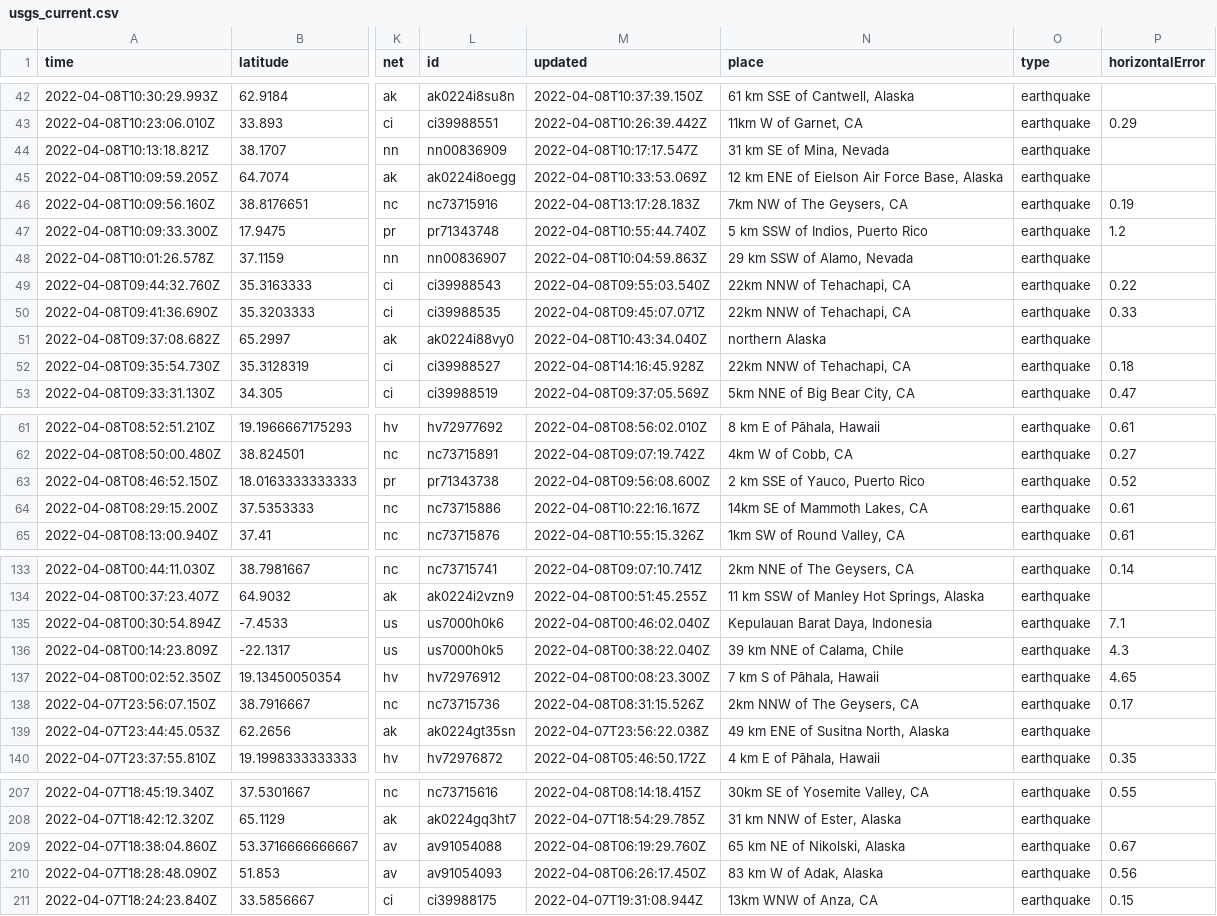
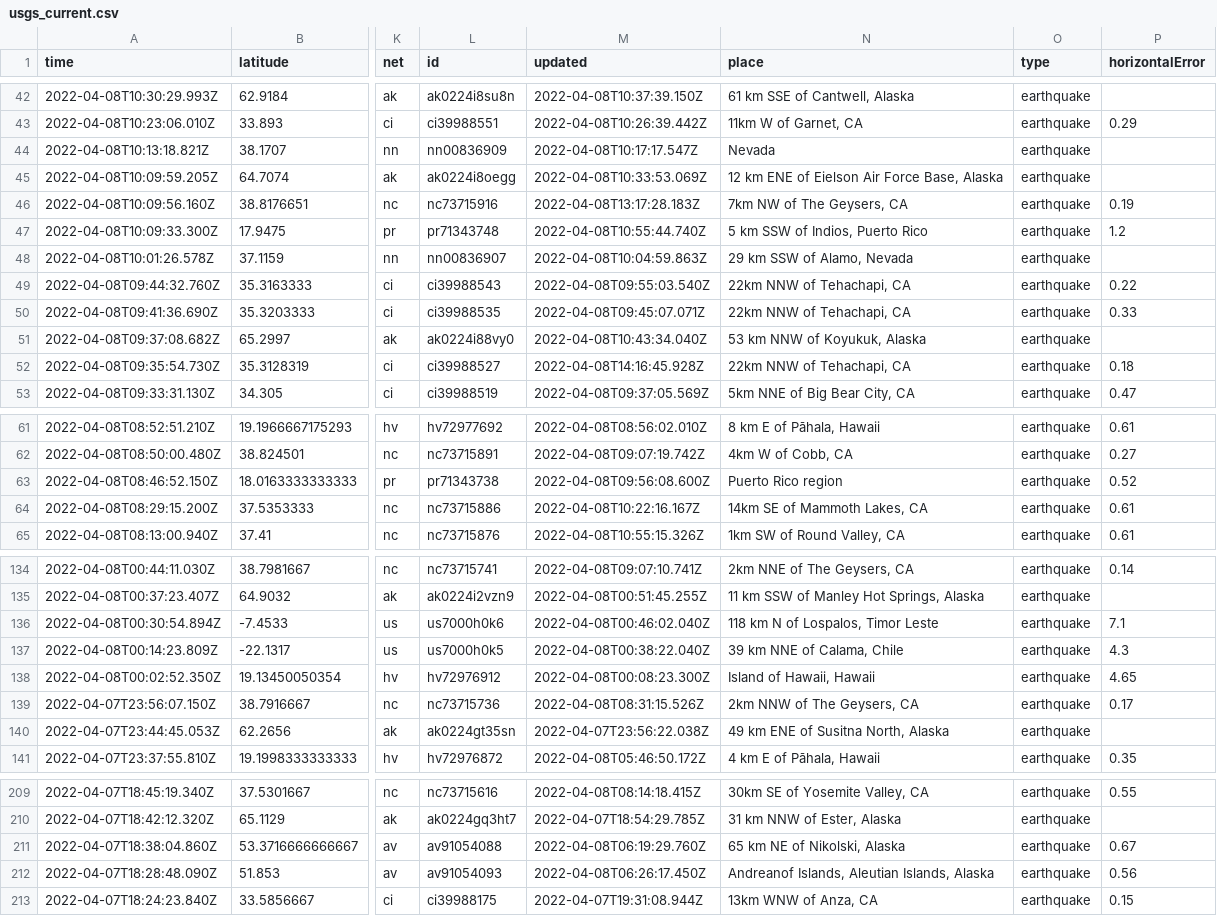
Before and after one commit to profrobwells/nicar22-github-actions, a CSV file: usgs_current.csv, drawn as a sheet; only a part is shown, gaps mark what is left out; addresses are those after the commit; the diff covers the shown part only; the diff names each change by its address in the sheet, - before the commit and + after, or states it on an @@ line.

```diff
--- a/usgs_current.csv
+++ b/usgs_current.csv
-N44 (place): 31 km SE of Mina, Nevada
+N44 (place): Nevada
-N51 (place): northern Alaska
+N51 (place): 53 km NNW of Koyukuk, Alaska
-N63 (place): 2 km SSE of Yauco, Puerto Rico
+N63 (place): Puerto Rico region
-N136 (place): Kepulauan Barat Daya, Indonesia
+N136 (place): 118 km N of Lospalos, Timor Leste
-N138 (place): 7 km S of Pāhala, Hawaii
+N138 (place): Island of Hawaii, Hawaii
-N212 (place): 83 km W of Adak, Alaska
+N212 (place): Andreanof Islands, Aleutian Islands, Alaska
```
Also changed, not shown: 2 added rows, 2 removed rows and 10 edited cells elsewhere in this file, 1 other file.
